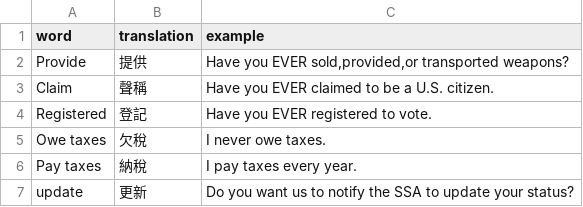
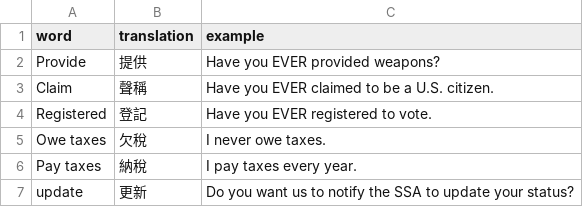
Before and after one commit to designer5525/listening, a CSV file: vocabulary.csv, drawn as a sheet; only a part is shown.

Commit message:
Update vocabulary.csv

```diff
--- a/vocabulary.csv
+++ b/vocabulary.csv
@@ -1,3 +1,3 @@
 word,translation,example
-Provide,提供,"Have you EVER sold,provided,or transported weapons?"
+Provide,提供,"Have you EVER provided weapons?"
 Claim,聲稱,"Have you EVER claimed to be a U.S. citizen."
```
